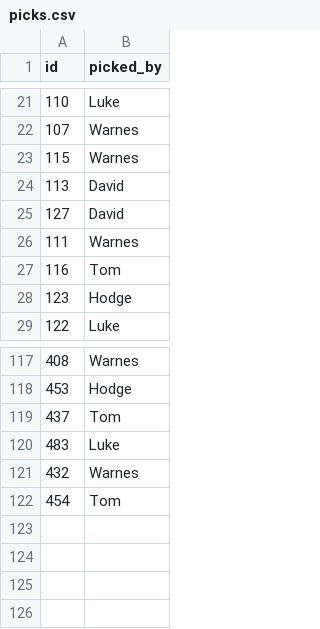
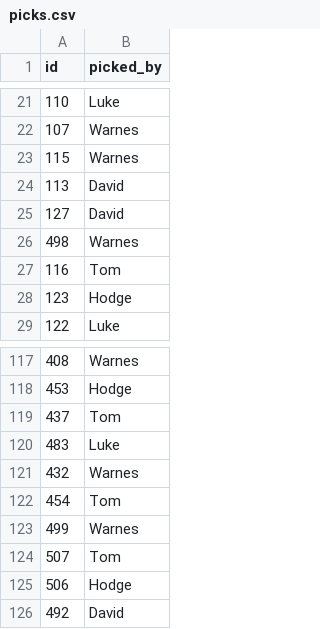
Before and after one commit to tpadams/FantasyScores, a CSV file: www/picks.csv, drawn as a sheet; only a part is shown, gaps mark what is left out.

Commit message:
Final picks

```diff
--- a/www/picks.csv
+++ b/www/picks.csv
@@ -25,3 +25,3 @@ id,picked_by
 127,David
-111,Warnes
+498,Warnes
 116,Tom
@@ -122 +122,5 @@ id,picked_by
 454,Tom
+499,Warnes
+507,Tom
+506,Hodge
+492,David
```
